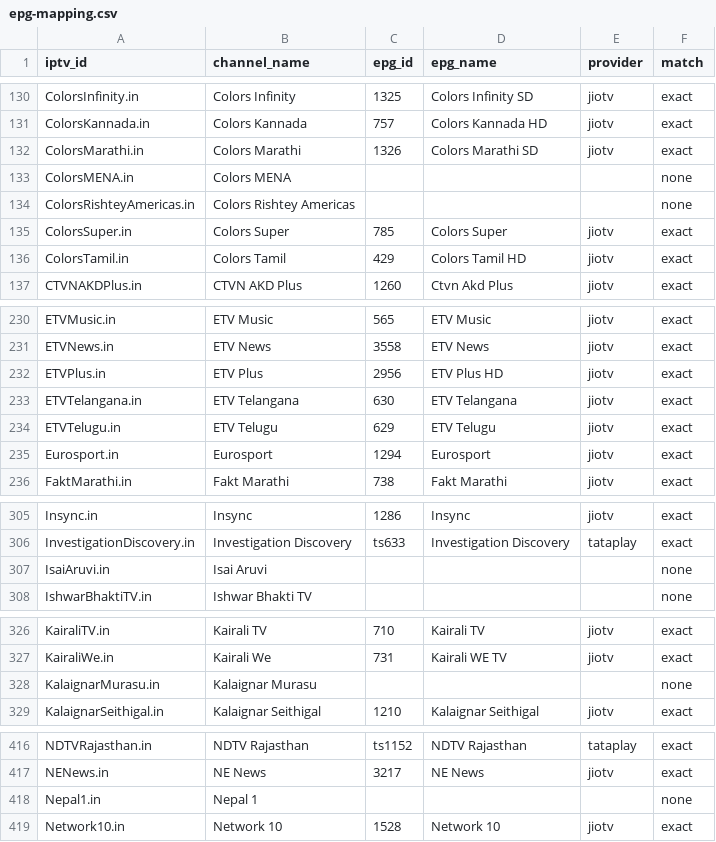
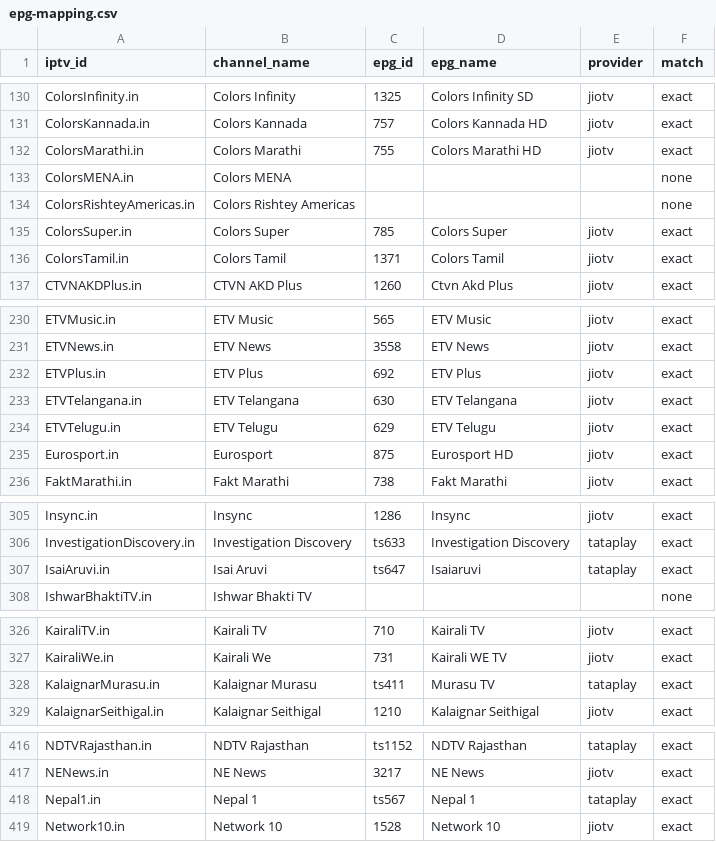
Before and after one commit to soniharish2018/in-iptv, a CSV file: playlists/epg-mapping.csv, drawn as a sheet; only a part is shown, gaps mark what is left out; the diff covers the shown part only.

```diff
--- a/playlists/epg-mapping.csv
+++ b/playlists/epg-mapping.csv
@@ -131,3 +131,3 @@ ColorsInfinity.in,Colors Infinity,1325,Colors Infinity SD,jiotv,exact
 ColorsKannada.in,Colors Kannada,757,Colors Kannada HD,jiotv,exact
-ColorsMarathi.in,Colors Marathi,1326,Colors Marathi SD,jiotv,exact
+ColorsMarathi.in,Colors Marathi,755,Colors Marathi HD,jiotv,exact
 ColorsMENA.in,Colors MENA,,,,none
@@ -135,3 +135,3 @@ ColorsRishteyAmericas.in,Colors Rishtey Americas,,,,none
 ColorsSuper.in,Colors Super,785,Colors Super,jiotv,exact
-ColorsTamil.in,Colors Tamil,429,Colors Tamil HD,jiotv,exact
+ColorsTamil.in,Colors Tamil,1371,Colors Tamil,jiotv,exact
 CTVNAKDPlus.in,CTVN AKD Plus,1260,Ctvn Akd Plus,jiotv,exact
@@ -231,6 +231,6 @@ ETVMusic.in,ETV Music,565,ETV Music,jiotv,exact
 ETVNews.in,ETV News,3558,ETV News,jiotv,exact
-ETVPlus.in,ETV Plus,2956,ETV Plus HD,jiotv,exact
+ETVPlus.in,ETV Plus,692,ETV Plus,jiotv,exact
 ETVTelangana.in,ETV Telangana,630,ETV Telangana,jiotv,exact
 ETVTelugu.in,ETV Telugu,629,ETV Telugu,jiotv,exact
-Eurosport.in,Eurosport,1294,Eurosport,jiotv,exact
+Eurosport.in,Eurosport,875,Eurosport HD,jiotv,exact
 FaktMarathi.in,Fakt Marathi,738,Fakt Marathi,jiotv,exact
@@ -306,3 +306,3 @@ Insync.in,Insync,1286,Insync,jiotv,exact
 InvestigationDiscovery.in,Investigation Discovery,ts633,Investigation Discovery,tataplay,exact
-IsaiAruvi.in,Isai Aruvi,,,,none
+IsaiAruvi.in,Isai Aruvi,ts647,Isaiaruvi,tataplay,exact
 IshwarBhaktiTV.in,Ishwar Bhakti TV,,,,none
@@ -327,3 +327,3 @@ KairaliTV.in,Kairali TV,710,Kairali TV,jiotv,exact
 KairaliWe.in,Kairali We,731,Kairali WE TV,jiotv,exact
-KalaignarMurasu.in,Kalaignar Murasu,,,,none
+KalaignarMurasu.in,Kalaignar Murasu,ts411,Murasu TV,tataplay,exact
 KalaignarSeithigal.in,Kalaignar Seithigal,1210,Kalaignar Seithigal,jiotv,exact
@@ -417,3 +417,3 @@ NDTVRajasthan.in,NDTV Rajasthan,ts1152,NDTV Rajasthan,tataplay,exact
 NENews.in,NE News,3217,NE News,jiotv,exact
-Nepal1.in,Nepal 1,,,,none
+Nepal1.in,Nepal 1,ts567,Nepal 1,tataplay,exact
 Network10.in,Network 10,1528,Network 10,jiotv,exact
```
Also changed, not shown: 1 removed row and 65 edited cells elsewhere in this file, 18 other files.
